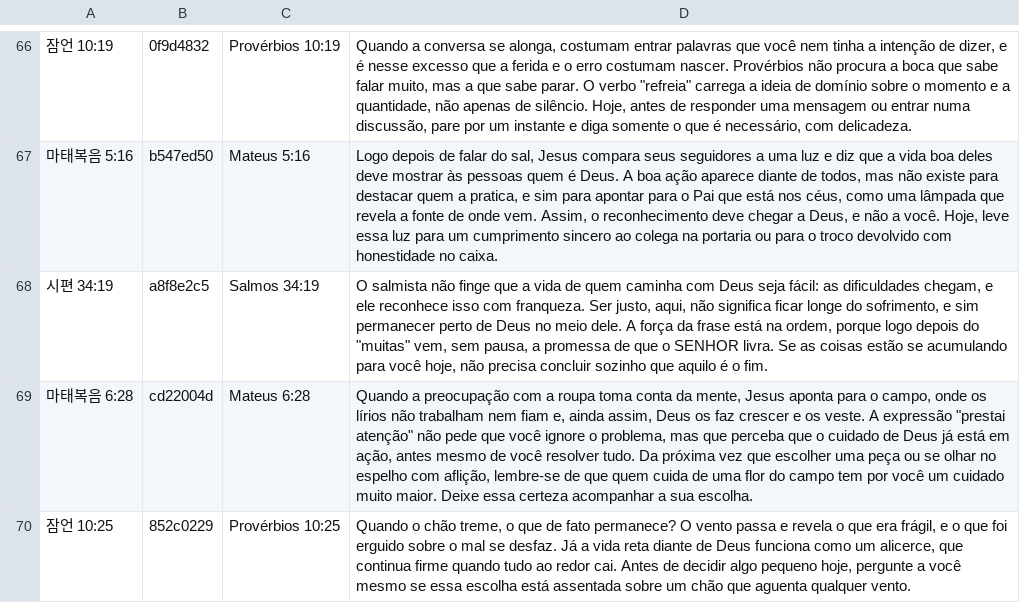
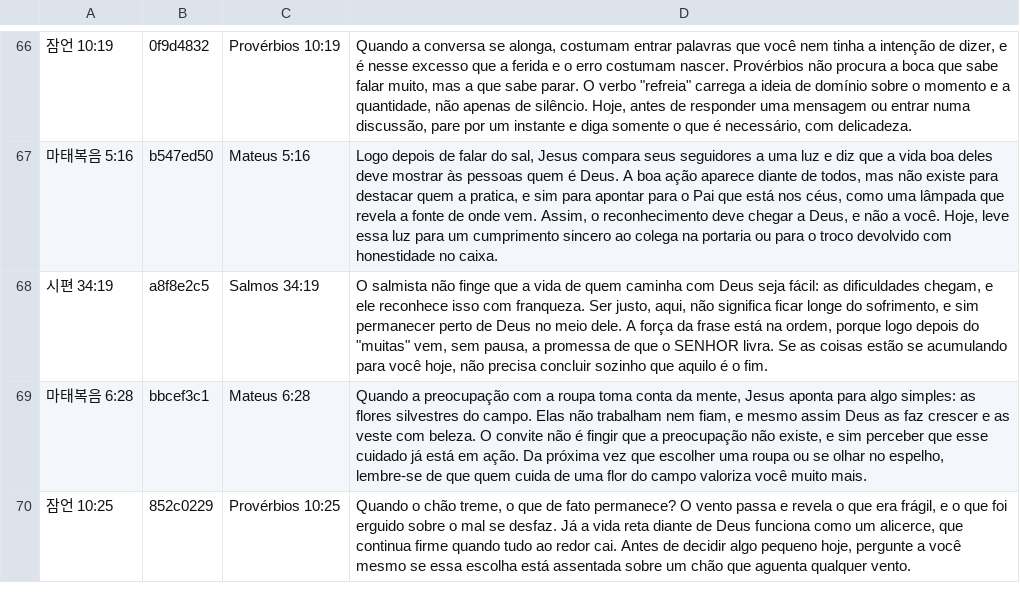
Before and after one commit to sunghong32/WithGod, a TSV file: backend/docs/verse_picks/interpretations_intl/pt.tsv, drawn as a sheet; only a part is shown, gaps mark what is left out; the diff covers the shown part only.

```diff
--- a/backend/docs/verse_picks/interpretations_intl/pt.tsv
+++ b/backend/docs/verse_picks/interpretations_intl/pt.tsv
@@ -68,3 +68,3 @@
 시편 34:19	a8f8e2c5	Salmos 34:19	O salmista não finge que a vida de quem caminha com Deus seja fácil: as dificuldades chegam, e ele reconhece isso com franqueza. Ser justo, aqui, não significa ficar longe do sofrimento, e sim permanecer perto de Deus no meio dele. A força da frase está na ordem, porque logo depois do "muitas" vem, sem pausa, a promessa de que o SENHOR livra. Se as coisas estão se acumulando para você hoje, não precisa concluir sozinho que aquilo é o fim.
-마태복음 6:28	cd22004d	Mateus 6:28	Quando a preocupação com a roupa toma conta da mente, Jesus aponta para o campo, onde os lírios não trabalham nem fiam e, ainda assim, Deus os faz crescer e os veste. A expressão "prestai atenção" não pede que você ignore o problema, mas que perceba que o cuidado de Deus já está em ação, antes mesmo de você resolver tudo. Da próxima vez que escolher uma peça ou se olhar no espelho com aflição, lembre-se de que quem cuida de uma flor do campo tem por você um cuidado muito maior. Deixe essa certeza acompanhar a sua escolha.
+마태복음 6:28	bbcef3c1	Mateus 6:28	Quando a preocupação com a roupa toma conta da mente, Jesus aponta para algo simples: as flores silvestres do campo. Elas não trabalham nem fiam, e mesmo assim Deus as faz crescer e as veste com beleza. O convite não é fingir que a preocupação não existe, e sim perceber que esse cuidado já está em ação. Da próxima vez que escolher uma roupa ou se olhar no espelho, lembre-se de que quem cuida de uma flor do campo valoriza você muito mais.
 잠언 10:25	852c0229	Provérbios 10:25	Quando o chão treme, o que de fato permanece? O vento passa e revela o que era frágil, e o que foi erguido sobre o mal se desfaz. Já a vida reta diante de Deus funciona como um alicerce, que continua firme quando tudo ao redor cai. Antes de decidir algo pequeno hoje, pergunte a você mesmo se essa escolha está assentada sobre um chão que aguenta qualquer vento.
```
Also changed, not shown: 5 edited cells elsewhere in this file, backend/docs/verse_picks/interpretations_intl/en.tsv, backend/docs/verse_picks/interpretations_intl/es.tsv, 16 other files.
